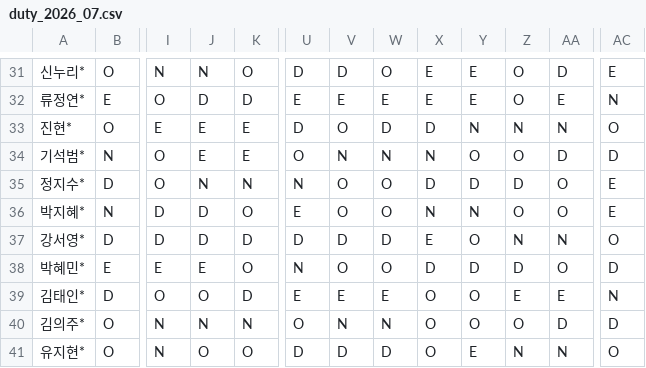
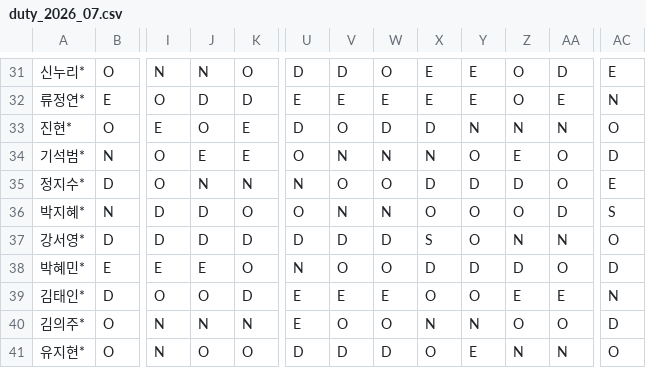
Before and after one commit to sta5048/my-er-duty, a CSV file: data/duty_2026_07.csv, drawn as a sheet; only a part is shown, gaps mark what is left out; the diff names each change by its address in the sheet, - before the commit and + after, or states it on an @@ line.

Commit message:
Update duty_2026_07.csv

```diff
--- a/data/duty_2026_07.csv
+++ b/data/duty_2026_07.csv
-J33: E
+J33: O
-Z34: O
+Z34: E
-AA34: D
+AA34: O
-U36: E
+U36: O
-V36: O
+V36: N
-W36: O
+W36: N
-X36: N
+X36: O
-Y36: N
+Y36: O
-AA36: O
+AA36: D
-AC36: E
+AC36: S
-X37: E
+X37: S
-U40: O
+U40: E
-V40: N
+V40: O
-W40: N
+W40: O
-X40: O
+X40: N
-Y40: O
+Y40: N
-AA40: D
+AA40: O
```
